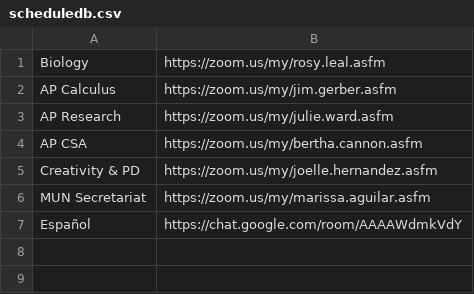
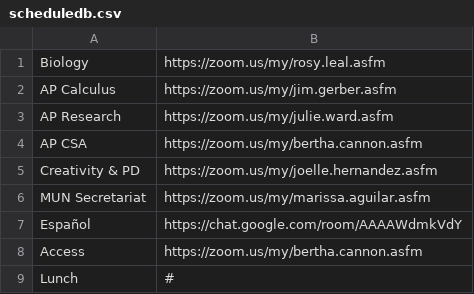
Before and after one commit to danielrousseaug/gakko, a CSV file: scheduledb.csv, drawn as a sheet; the diff names each change by its address in the sheet, - before the commit and + after, or states it on an @@ line.

```diff
--- a/scheduledb.csv
+++ b/scheduledb.csv
+row 8: Access | https://zoom.us/my/bertha.cannon.asfm
+row 9: Lunch | #
```
Also changed, not shown: notedb.csv, 12 other files.
